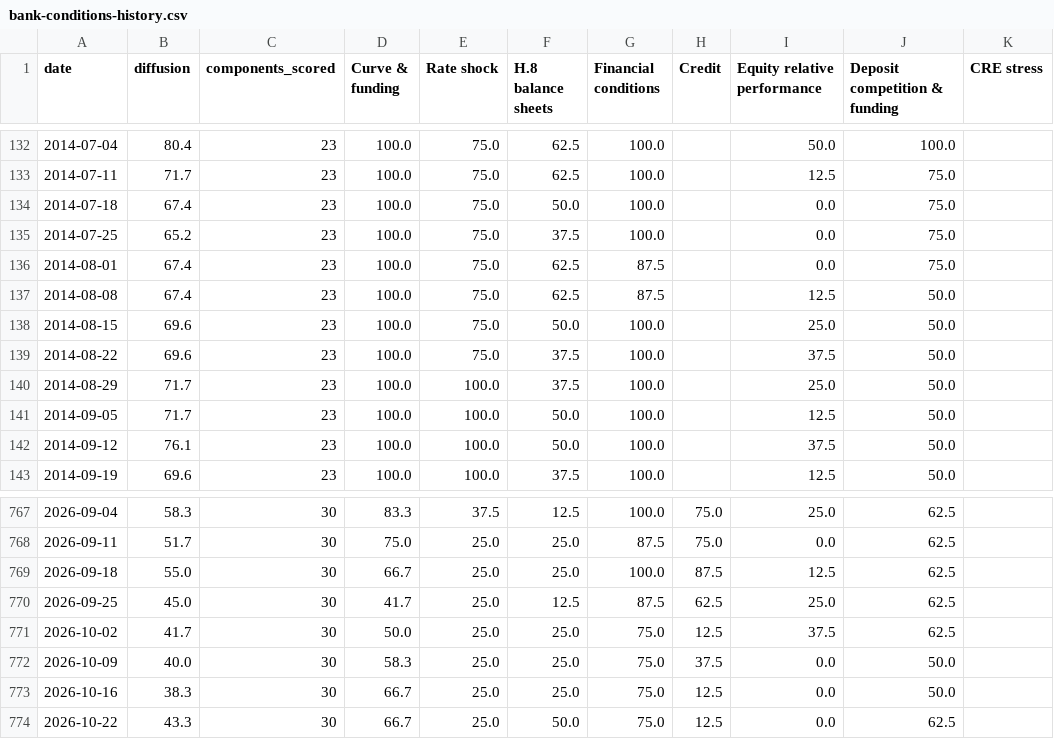
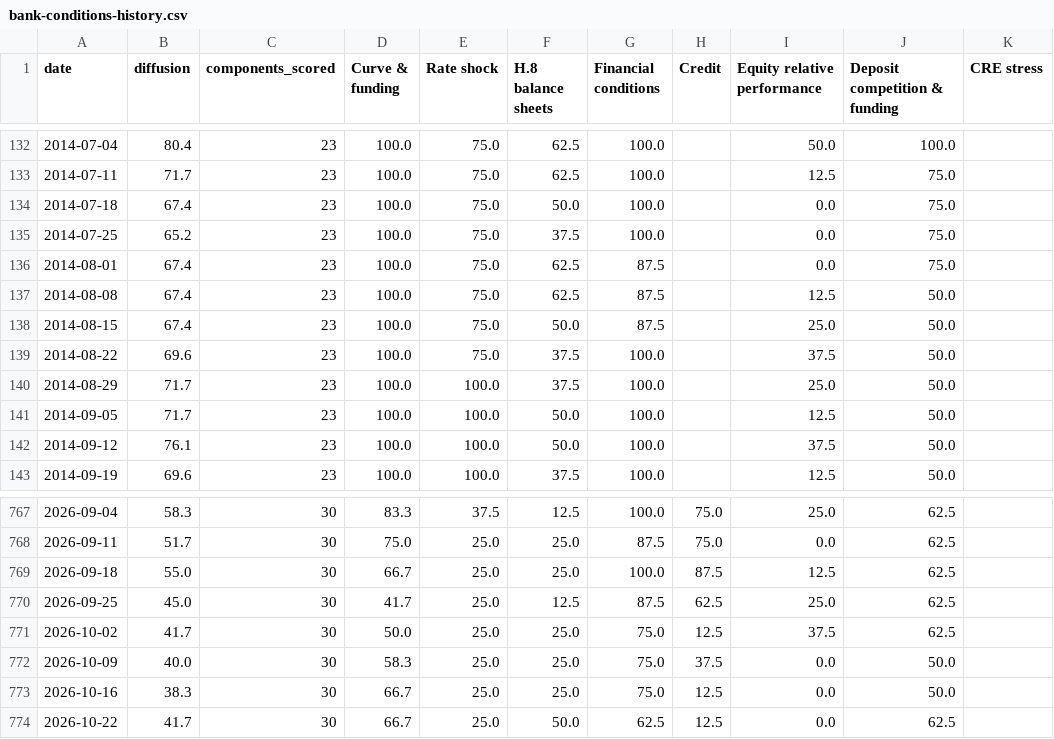
Before and after one commit to ehines12/research-hub, a CSV file: data/bank-conditions-history.csv, drawn as a sheet; only a part is shown, gaps mark what is left out.

```diff
--- a/data/bank-conditions-history.csv
+++ b/data/bank-conditions-history.csv
@@ -137,3 +137,3 @@ date,diffusion,components_scored,"Curve & funding","Rate shock","H.8 balance she
 2014-08-08,67.4,23,100.0,75.0,62.5,87.5,,12.5,50.0,
-2014-08-15,69.6,23,100.0,75.0,50.0,100.0,,25.0,50.0,
+2014-08-15,67.4,23,100.0,75.0,50.0,87.5,,25.0,50.0,
 2014-08-22,69.6,23,100.0,75.0,37.5,100.0,,37.5,50.0,
@@ -773,2 +773,2 @@ date,diffusion,components_scored,"Curve & funding","Rate shock","H.8 balance she
 2026-10-16,38.3,30,66.7,25.0,25.0,75.0,12.5,0.0,50.0,
-2026-10-22,43.3,30,66.7,25.0,50.0,75.0,12.5,0.0,62.5,
+2026-10-22,41.7,30,66.7,25.0,50.0,62.5,12.5,0.0,62.5,
```
Also changed, not shown: 8 other files.
